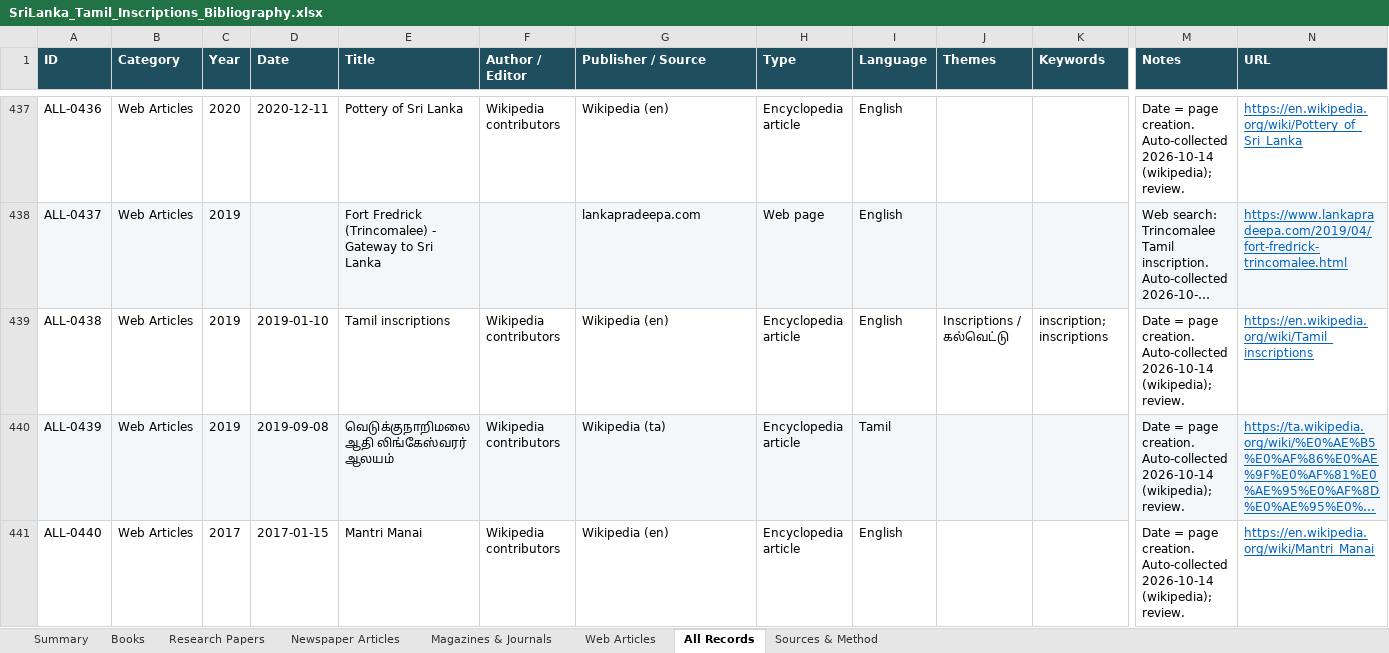
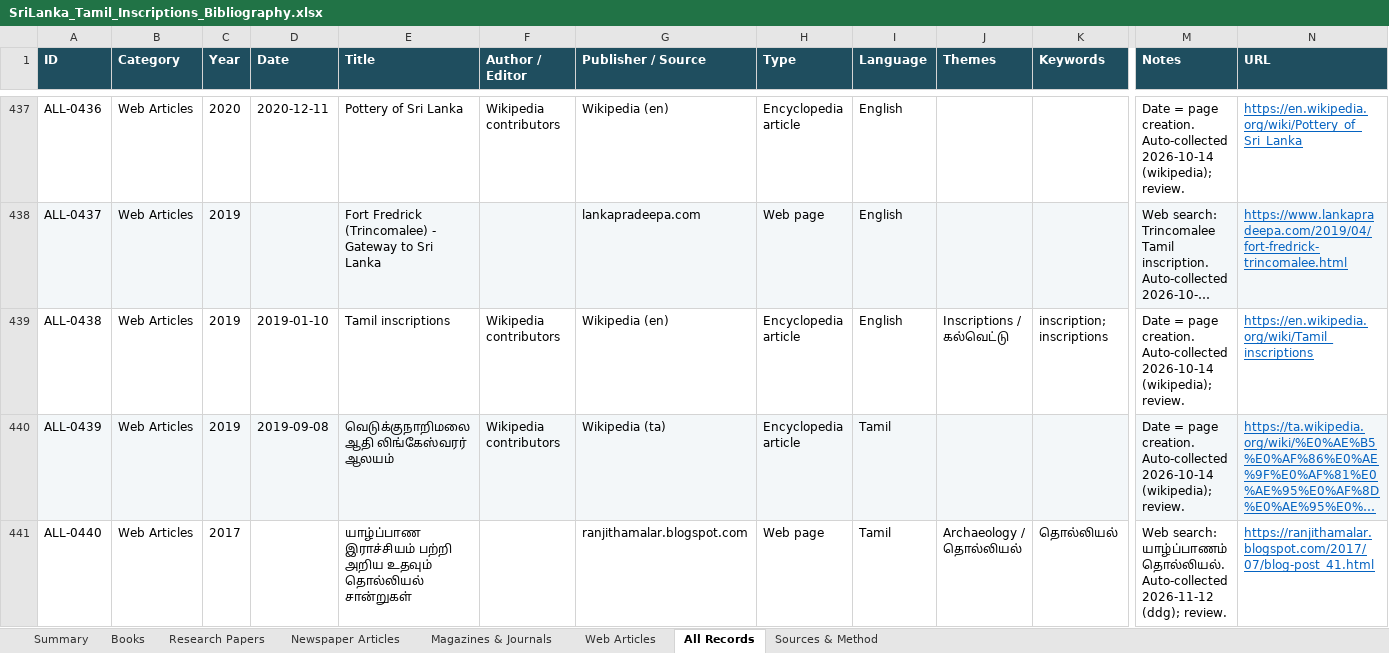
Before and after one commit to Udhayan26/srilanka-tamil-inscriptions-bibliography, an Excel workbook: output/SriLanka_Tamil_Inscriptions_Bibliography.xlsx, sheet All Records, drawn as a sheet; only a part is shown, gaps mark what is left out; long unchanged cells end in …; values as stored, in another font and other column widths than the file's, no borders; the diff covers the shown part only; the diff names each change by its address in the sheet, - before the commit and + after, or states it on an @@ line.

```diff
--- a/output/SriLanka_Tamil_Inscriptions_Bibliography.xlsx (sheet All Records)
+++ b/output/SriLanka_Tamil_Inscriptions_Bibliography.xlsx (sheet All Records)
-D441 (Date): 2017-01-15
+D441 (Date): (empty)
-E441 (Title): Mantri Manai
+E441 (Title): யாழ்ப்பாண இராச்சியம் பற்றி அறிய உதவும் தொல்லியல் சான்றுகள்
-F441 (Author / Editor): Wikipedia contributors
+F441 (Author / Editor): (empty)
-G441 (Publisher / Source): Wikipedia (en)
+G441 (Publisher / Source): ranjithamalar.blogspot.com
-H441 (Type): Encyclopedia article
+H441 (Type): Web page
-I441 (Language): English
+I441 (Language): Tamil
-J441 (Themes): (empty)
+J441 (Themes): Archaeology / தொல்லியல்
-K441 (Keywords): (empty)
+K441 (Keywords): தொல்லியல்
-M441 (Notes): Date = page creation. Auto-collected 2026-10-14 (wikipedia); review.
+M441 (Notes): Web search: யாழ்ப்பாணம் தொல்லியல். Auto-collected 2026-11-12 (ddg); review.
-N441 (URL): https://en.wikipedia.org/wiki/Mantri_Manai
+N441 (URL): https://ranjithamalar.blogspot.com/2017/07/blog-post_41.html
```
Also changed, not shown: 2 added rows and 963 edited cells elsewhere in this sheet, sheet Web Articles, sheet Summary, 3 other files.
